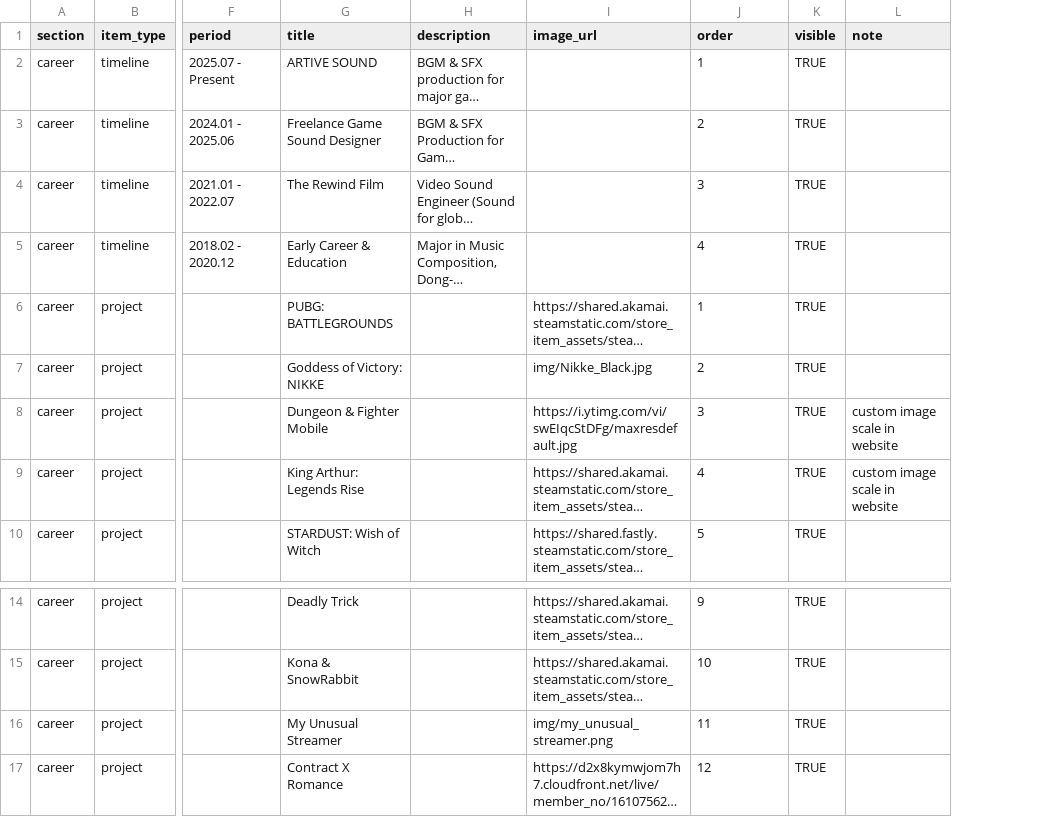
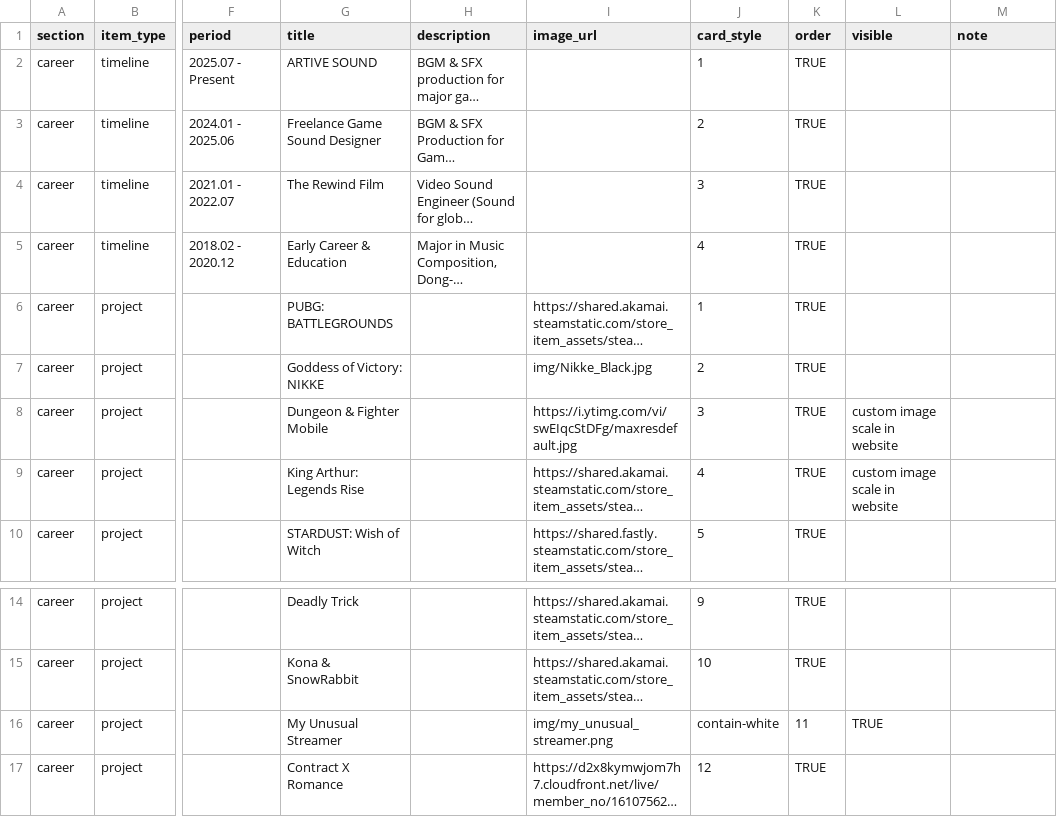
Before and after one commit to Hunjipark/wavSMiTH_Portfolio_website, a CSV file: Portfolio_csv/wavsmith_website_PortfolioChart - CAREER EN.csv, drawn as a sheet; only a part is shown, gaps mark what is left out; long unchanged cells end in …; addresses are those after the commit; the diff names each change by its address in the sheet, - before the commit and + after, or states it on an @@ line.

```diff
--- a/Portfolio_csv/wavsmith_website_PortfolioChart - CAREER EN.csv
+++ b/Portfolio_csv/wavsmith_website_PortfolioChart - CAREER EN.csv
+column L (visible), rows 8-9: custom image scale in website | custom image scale in website; row 16: TRUE
-J1: order
+J1: card_style
-K1: visible
+K1: order
-M8:M9 (note): custom image scale in website
+M8:M9 (note): (empty)
-J16 (card_style): 11
+J16 (card_style): contain-white
-K16 (order): TRUE
+K16 (order): 11
```
Also changed, not shown: Portfolio_csv/wavsmith_website_PortfolioChart - CAREER KR.csv, 2 other files.
